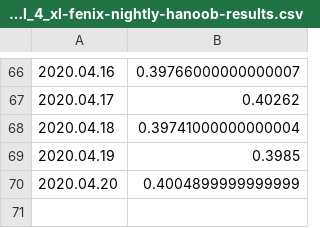
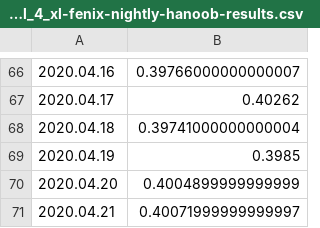
Before and after one commit to bdekoz/FNPRMS-results, a CSV file: pixel_4_xl-fenix-nightly-hanoob-results.csv, drawn as a sheet; only a part is shown, gaps mark what is left out.

```diff
--- a/pixel_4_xl-fenix-nightly-hanoob-results.csv
+++ b/pixel_4_xl-fenix-nightly-hanoob-results.csv
@@ -70 +70,2 @@
 2020.04.20, 0.4004899999999999
+2020.04.21, 0.40071999999999997
```
Also changed, not shown: pixel_4_xl-fenix-nightly-al-results.csv, pixel_4_xl-fenix-nightly-ha-results.csv, 18 other files.
